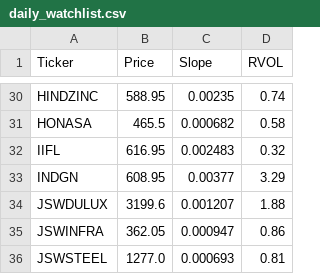
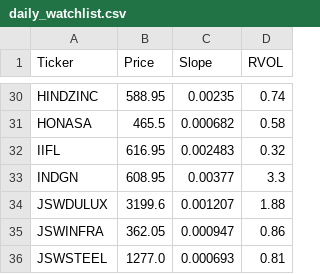
Before and after one commit to akshatsirohiya-arch/india-momentum, a CSV file: daily_watchlist.csv, drawn as a sheet; only a part is shown, gaps mark what is left out.

Commit message:
Full Market Scan Sat Sep 26 16:58:45 UTC 2026

```diff
--- a/daily_watchlist.csv
+++ b/daily_watchlist.csv
@@ -32,3 +32,3 @@ HONASA,465.5,0.000682,0.58
 IIFL,616.95,0.002483,0.32
-INDGN,608.95,0.00377,3.29
+INDGN,608.95,0.00377,3.3
 JSWDULUX,3199.6,0.001207,1.88
```
